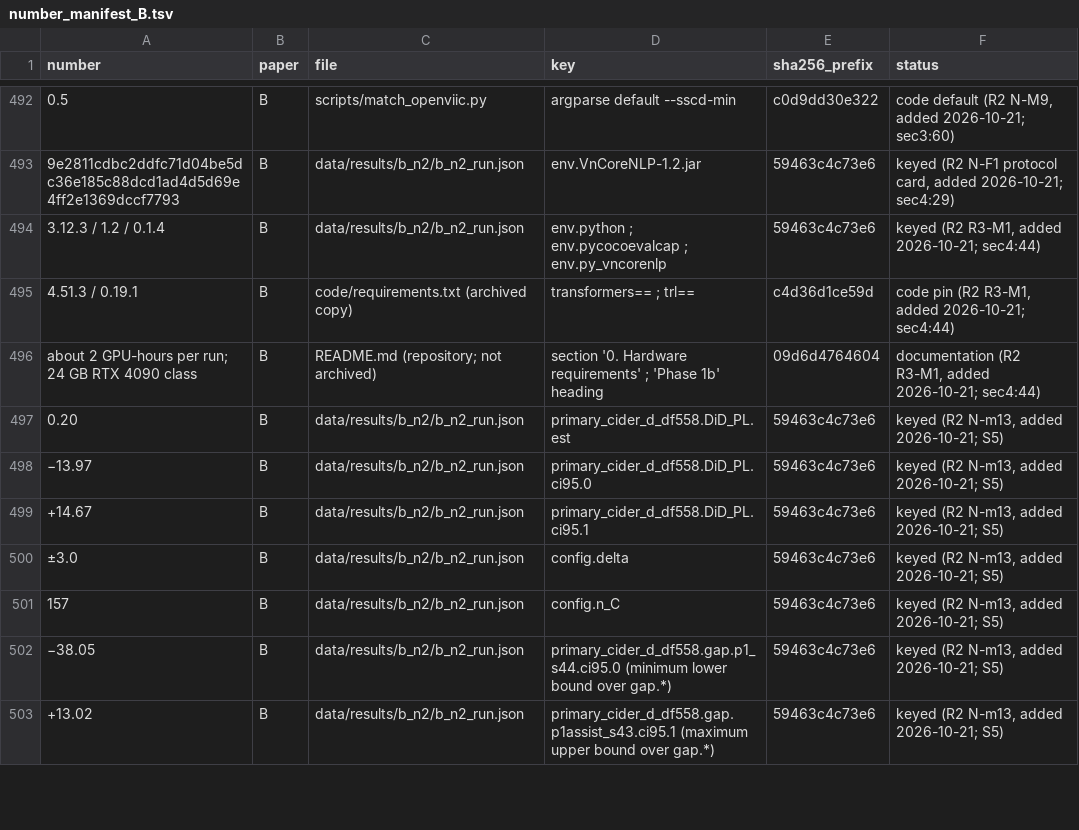
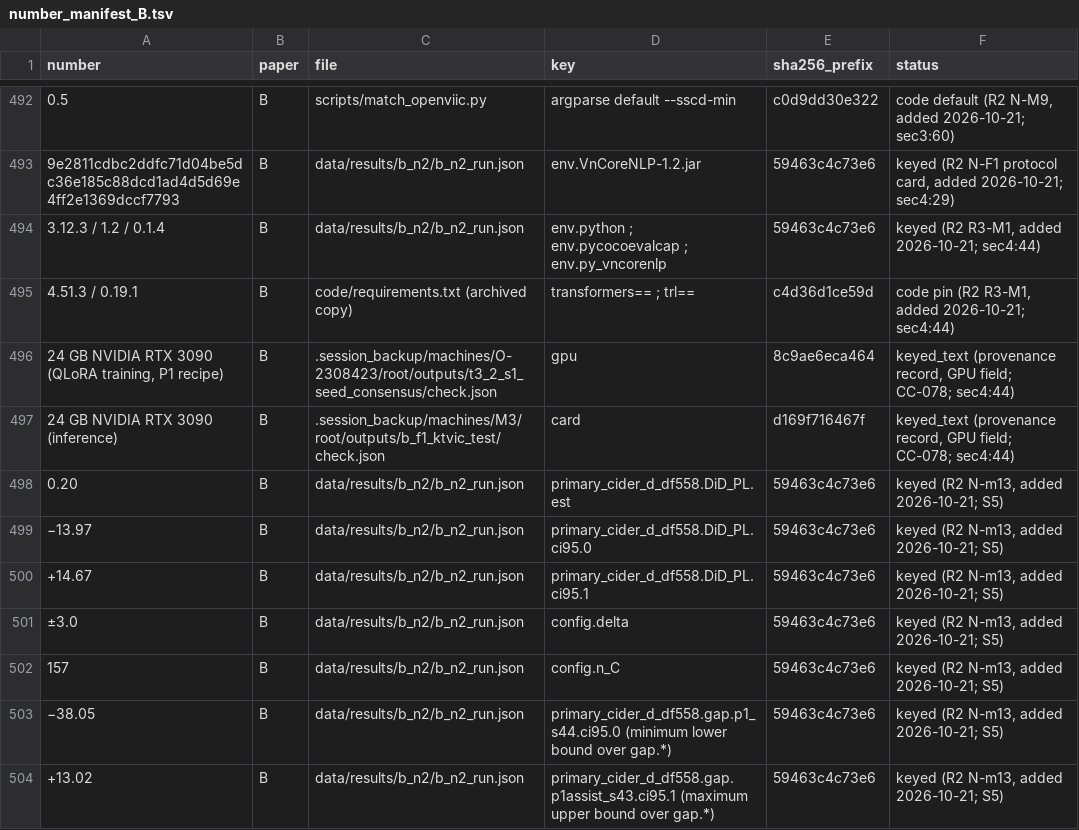
Before and after one commit to HoaNguyen55/vsps_image_captioning, a TSV file: manuscript/journal_draft_B/number_manifest_B.tsv, drawn as a sheet; only a part is shown, gaps mark what is left out; removed rows and columns are numbered as before the commit, all else as after; the diff names each change by its address in the sheet, - before the commit and + after, or states it on an @@ line.

Commit message:
Paper B: compute statement names only the RTX 3090, sourced to GPU provenance records (CC-078)
Section 4 now says that a QLoRA training run of the P1 recipe and the inference used here fit on a single 24 GB NVIDIA RTX 3090. The README's RTX 4090-class timing is dropped. The manifest row moves from the README to two keyed provenance records, cited by sha: the S1 job's check.json GPU field (8c9ae6eca464) and the B-F1 check.json card field (d169f716467f). fuse2 is not named, because no record shows its training GPU.

```diff
--- a/manuscript/journal_draft_B/number_manifest_B.tsv
+++ b/manuscript/journal_draft_B/number_manifest_B.tsv
-row 496: about 2 GPU-hours per run; 24 GB RTX 4090 class | B | README.md (repository; not archived) | section '0. Hardware requirements' ; 'Phase 1b' heading | 09d6d4764604 | documentation (R2 R3-M1, added 2026-10-21; sec4:44)
+row 496: 24 GB NVIDIA RTX 3090 (QLoRA training, P1 recipe) | B | .session_backup/machines/O-2308423/root/outputs/t3_2_s1_seed_consensus/check.json | gpu | 8c9ae6eca464 | keyed_text (provenance record, GPU field; CC-078; sec4:44)
+row 497: 24 GB NVIDIA RTX 3090 (inference) | B | .session_backup/machines/M3/root/outputs/b_f1_ktvic_test/check.json | card | d169f716467f | keyed_text (provenance record, GPU field; CC-078; sec4:44)
```
Also changed, not shown: 1 other file.
